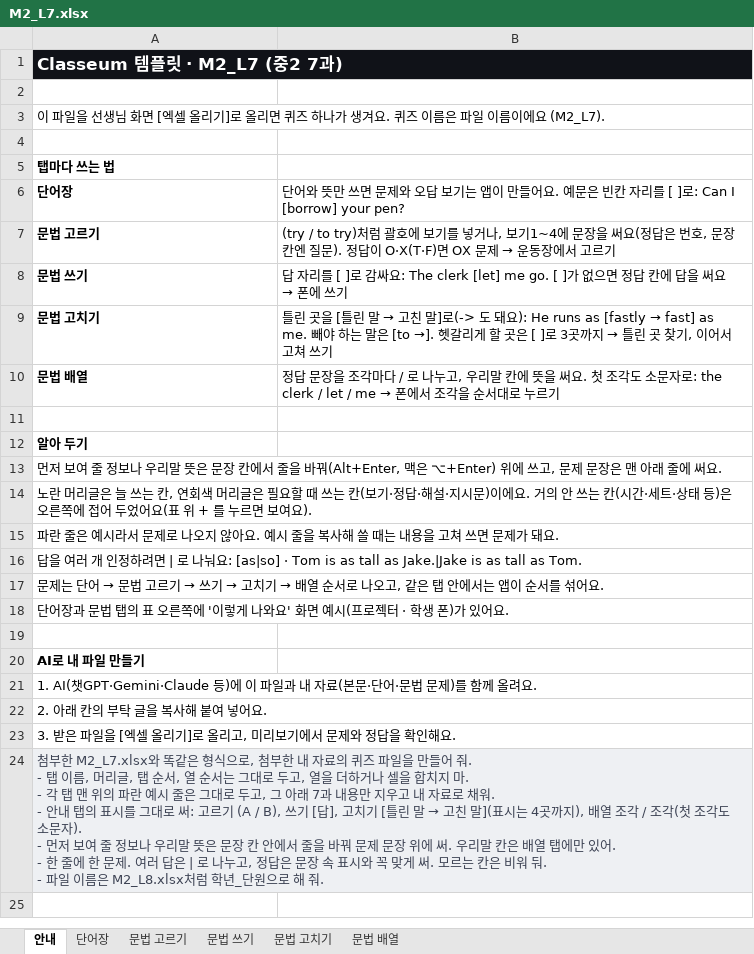
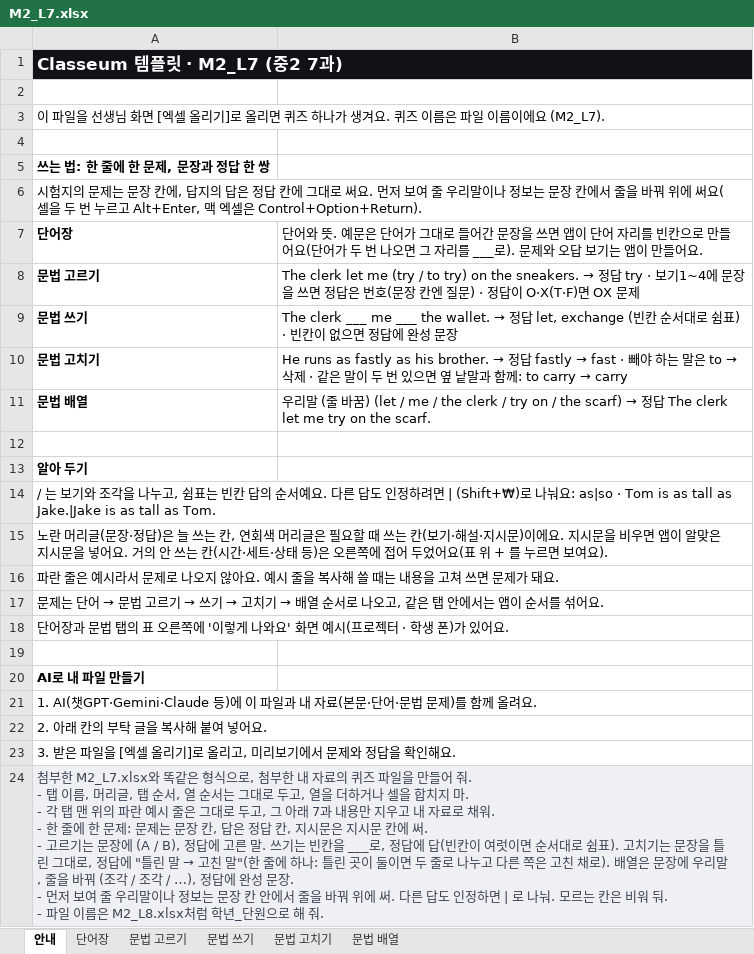
Before and after one commit to kevinkwshin/classeum, an Excel workbook: templates/M2_L7.xlsx, sheet 안내, drawn as a sheet; values as stored, in another font and other column widths than the file's, no borders; removed rows and columns are numbered as before the commit, all else as after; ↵ is a line break in a cell; the diff names each change by its address in the sheet, - before the commit and + after, or states it on an @@ line.

```diff
--- a/templates/M2_L7.xlsx (sheet 안내)
+++ b/templates/M2_L7.xlsx (sheet 안내)
-A5: 탭마다 쓰는 법
+A5: 쓰는 법: 한 줄에 한 문제, 문장과 정답 한 쌍
+row 6: 시험지의 문제는 문장 칸에, 답지의 답은 정답 칸에 그대로 써요. 먼저 보여 줄 우리말이나 정보는 문장 칸에서 줄을 바꿔 위에 써요(셀을 두 번 누르고 Alt+Enter, 맥 엑셀은 Control+Option+Return).
-B7: …어와 뜻만 쓰면 문제와 오답 보기는 앱이 만들어요. 예문은 빈칸 자리를 [ ]로: Can I [borrow] your pen?
+B7: …어와 뜻. 예문은 단어가 그대로 들어간 문장을 쓰면 앱이 단어 자리를 빈칸으로 만들어요(단어가 두 번 나오면 그 자리를 ___로). 문제와 오답 보기는 앱이 만들어요.
@@ B8: (try / to try)처럼 괄호에 보기를 넣거나, 보기1~4에 문장을 써요(정답은 번호, 문장 칸엔 질문). 정답이 O·X(T·F)면 OX 문제 → 운동장에서 고르기 → The clerk let me (try / to try) on the sneakers. → 정답 try · 보기1~4에 문장을 쓰면 정답은 번호(문장 칸엔 질문) · 정답이 O·X(T·F)면 OX 문제 @@
@@ B9: 답 자리를 [ ]로 감싸요: The clerk [let] me go. [ ]가 없으면 정답 칸에 답을 써요 → 폰에 쓰기 → The clerk ___ me ___ the wallet. → 정답 let, exchange (빈칸 순서대로 쉼표) · 빈칸이 없으면 정답에 완성 문장 @@
@@ B10: 틀린 곳을 [틀린 말 → 고친 말]로(-> 도 돼요): He runs as [fastly → fast] as me. 빼야 하는 말은 [to →]. 헷갈리게 할 곳은 [ ]로 3곳까지 → 틀린 곳 찾기, 이어서 고쳐 쓰기 → He runs as fastly as his brother. → 정답 fastly → fast · 빼야 하는 말은 to → 삭제 · 같은 말이 두 번 있으면 옆 낱말과 함께: to carry → carry @@
@@ B11: 정답 문장을 조각마다 / 로 나누고, 우리말 칸에 뜻을 써요. 첫 조각도 소문자로: the clerk / let / me → 폰에서 조각을 순서대로 누르기 → 우리말 (줄 바꿈) (let / me / the clerk / try on / the scarf) → 정답 The clerk let me try on the scarf. @@
-A14: 먼저 보여 줄 정보나 우리말 뜻은 문장 칸에서 줄을 바꿔(Alt+Enter, 맥은 ⌥+Enter) 위에 쓰고, 문제 문장은 맨 아래 줄에 써요.
+A14: / 는 보기와 조각을 나누고, 쉼표는 빈칸 답의 순서예요. 다른 답도 인정하려면 | (Shift+₩)로 나눠요: as|so · Tom is as tall as Jake.|Jake is as tall as Tom.
-A15: …머리글은 늘 쓰는 칸, 연회색 머리글은 필요할 때 쓰는 칸(보기·정답·해설·지시문)이에요. 거의…
+A15: …머리글(문장·정답)은 늘 쓰는 칸, 연회색 머리글은 필요할 때 쓰는 칸(보기·해설·지시문)이에요. 지시문을 비우면 앱이 알맞은 지시문을 넣어요. 거의…
-row 16: 답을 여러 개 인정하려면 | 로 나눠요: [as|so] · Tom is as tall as Jake.|Jake is as tall as Tom.
@@ A24: …채워. ↵ - 안내 탭의 표시를 그대로 써: 고르기 (A / B), 쓰기 [답], 고치기 [틀린 말 → 고친 말](표시는 4곳까지), 배열 조각 / 조각(첫 조각도 소문자). ↵ - 먼저 보여 줄 정보나 우리말 뜻은 문장 칸 안에서 줄을 바꿔 문제 문장 위에 써. 우리말 칸은 배열 탭에만 있어. ↵ - 한 줄에 한 문제. 여러 답은 | 로 나누고, 정답은 문장 속 표시와 꼭 맞게 써. 모르는… → …채워. ↵ - 한 줄에 한 문제: 문제는 문장 칸, 답은 정답 칸, 지시문은 지시문 칸에 써. ↵ - 고르기는 문장에 (A / B), 정답에 고른 말. 쓰기는 빈칸을 ___로, 정답에 답(빈칸이 여럿이면 순서대로 쉼표). 고치기는 문장을 틀린 그대로, 정답에 "틀린 말 → 고친 말"(한 줄에 하나: 틀린 곳이 둘이면 두 줄로 나누고 다른 쪽은 고친 채로). 배열은 문장에 우리말, 줄을 바꿔 (조각 / 조각 / …), 정답에 완성 문장. ↵ - 먼저 보여 줄 우리말이나 정보는 문장 칸 안에서 줄을 바꿔 위에 써. 다른 답도 인정하면 | 로 나눠. 모르는… @@
```
Also changed, not shown: sheet 문법 배열, sheet 문법 쓰기, sheet 문법 고치기, charts or pictures, 6 other files.
